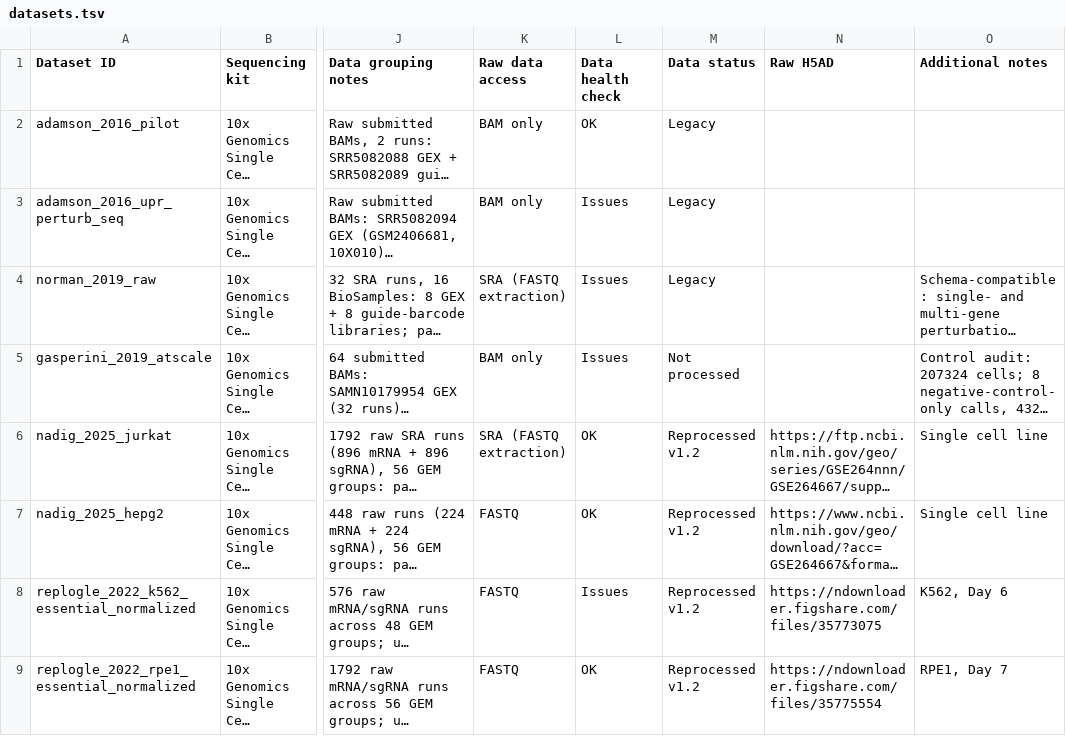
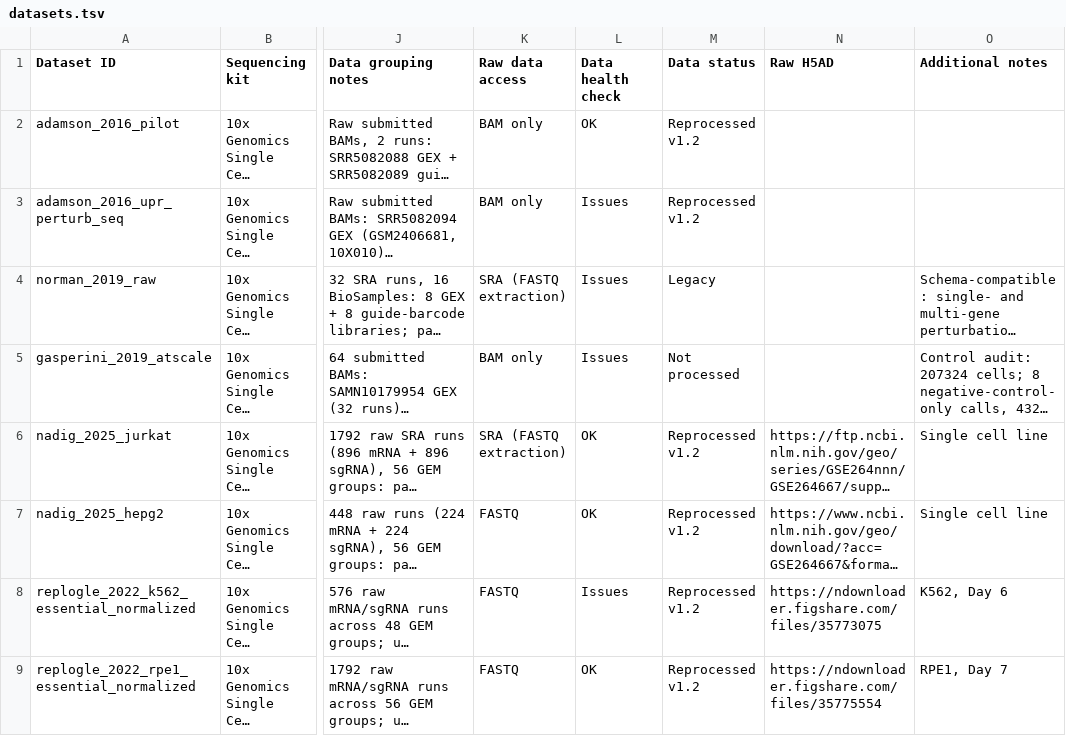
Before and after one commit to EMBL-EBI-ABC/PerturbationCatalogue, a TSV file: data_sources/perturb-seq/datasets.tsv, drawn as a sheet; only a part is shown, gaps mark what is left out; long unchanged cells end in …; the diff names each change by its address in the sheet, - before the commit and + after, or states it on an @@ line.

Commit message:
Add Adamson 2016 Perturb-seq datasets

```diff
--- a/data_sources/perturb-seq/datasets.tsv
+++ b/data_sources/perturb-seq/datasets.tsv
-M2:M3 (Data status): Legacy
+M2:M3 (Data status): Reprocessed v1.2
```
Also changed, not shown: 6 other files.
